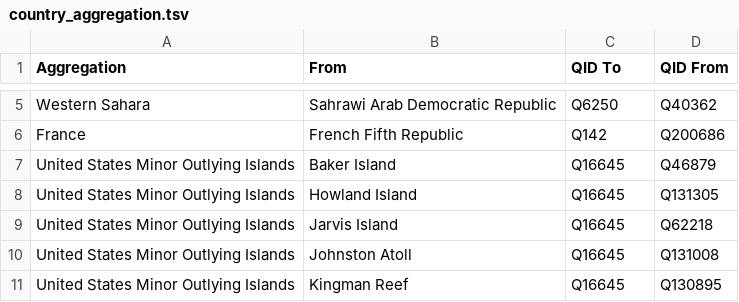
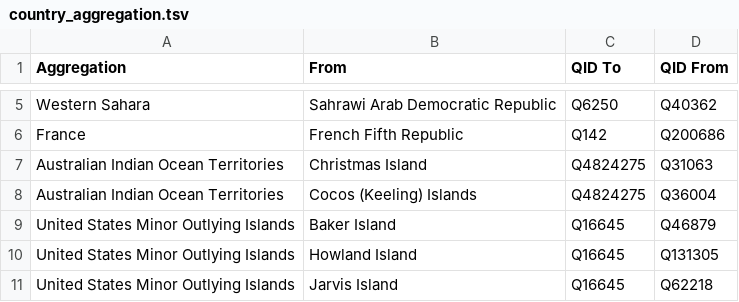
Before and after one commit to geohci/wiki-region-groundtruth, a TSV file: resources/country_aggregation.tsv, drawn as a sheet; only a part is shown, gaps mark what is left out; the shorter side is filled out with more unchanged rows.

Commit message:
move Christmas/Cocos to just AIOT and not separate entities

```diff
--- a/resources/country_aggregation.tsv
+++ b/resources/country_aggregation.tsv
@@ -6,2 +6,4 @@ Western Sahara	Sahrawi Arab Democratic Republic	Q6250	Q40362
 France	French Fifth Republic	Q142	Q200686
+Australian Indian Ocean Territories	Christmas Island	Q4824275	Q31063
+Australian Indian Ocean Territories	Cocos (Keeling) Islands	Q4824275	Q36004
 United States Minor Outlying Islands	Baker Island	Q16645	Q46879
```
Also changed, not shown: resources/base_regions_qids.tsv.
